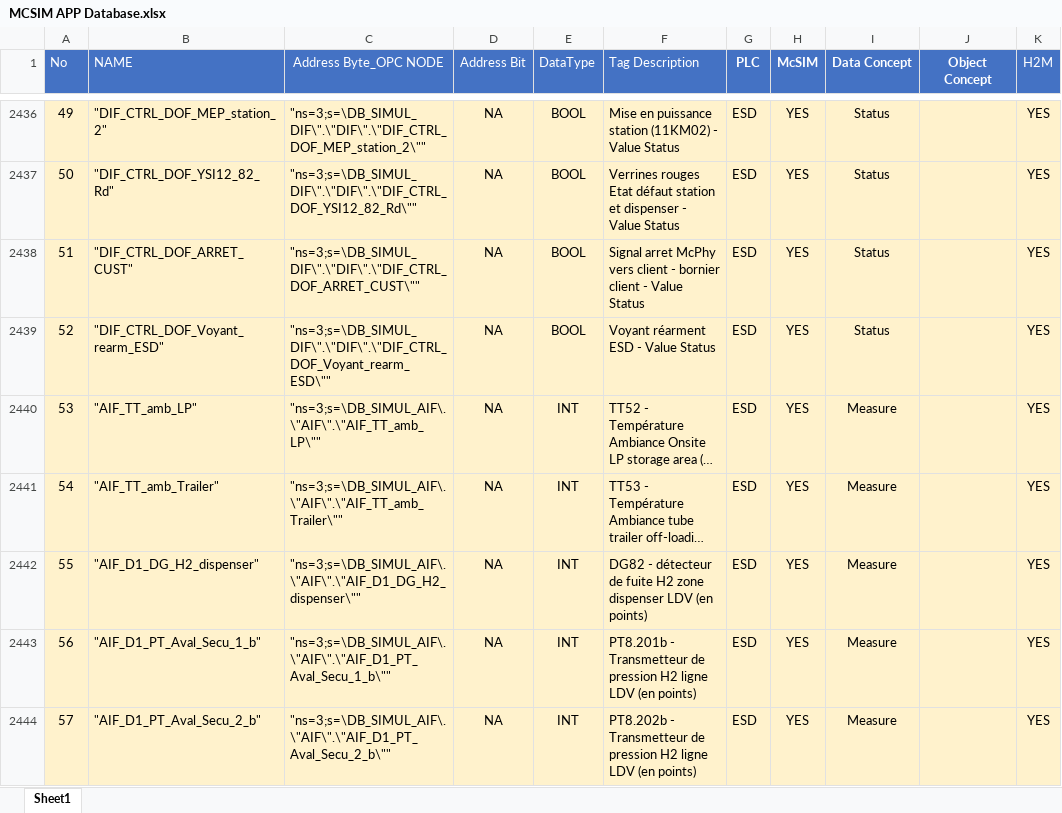
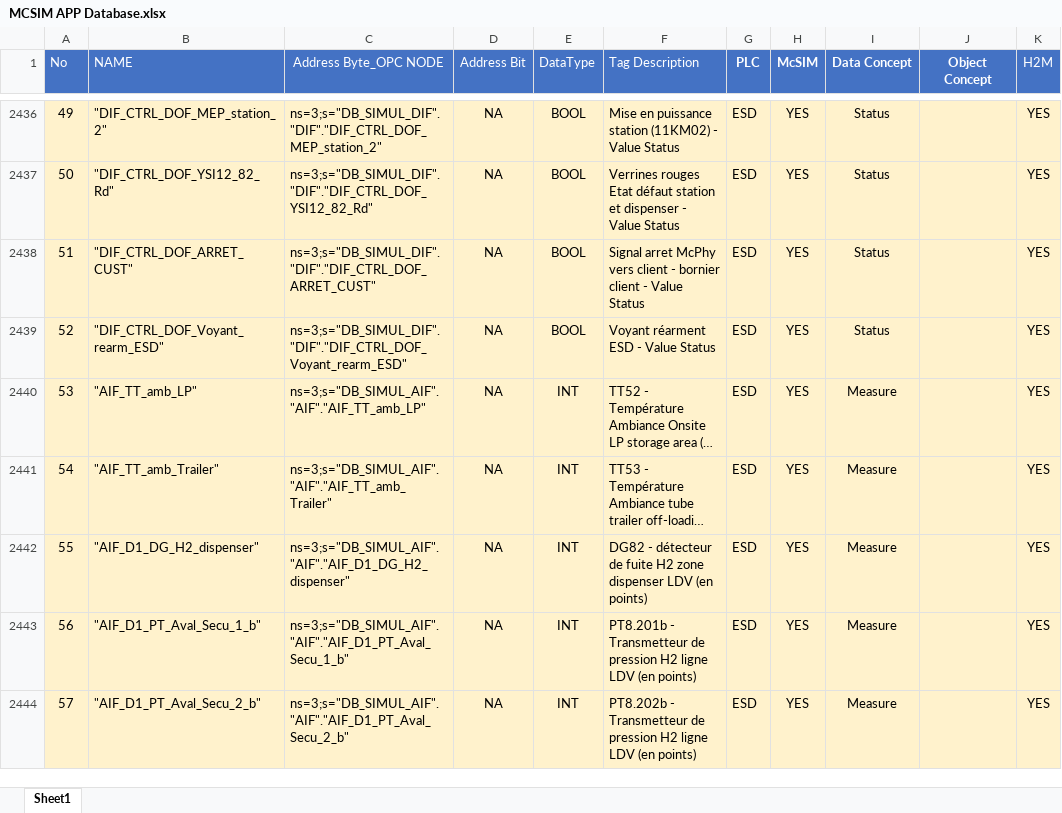
Before and after one commit to McPhy/McSim, an Excel workbook: MCSIM APP Database.xlsx, sheet Sheet1, drawn as a sheet; only a part is shown, gaps mark what is left out; long unchanged cells end in …; values as stored, in another font and other column widths than the file's, no borders; the diff covers the shown part only; the diff names each change by its address in the sheet, - before the commit and + after, or states it on an @@ line.

Commit message:
Modified nodes

```diff
--- a/MCSIM APP Database.xlsx (sheet Sheet1)
+++ b/MCSIM APP Database.xlsx (sheet Sheet1)
-C2436 (Address Byte_OPC NODE): "ns=3;s=\DB_SIMUL_DIF\".\"DIF\".\"DIF_CTRL_DOF_MEP_station_2\""
+C2436 (Address Byte_OPC NODE): ns=3;s="DB_SIMUL_DIF"."DIF"."DIF_CTRL_DOF_MEP_station_2"
-C2437 (Address Byte_OPC NODE): "ns=3;s=\DB_SIMUL_DIF\".\"DIF\".\"DIF_CTRL_DOF_YSI12_82_Rd\""
+C2437 (Address Byte_OPC NODE): ns=3;s="DB_SIMUL_DIF"."DIF"."DIF_CTRL_DOF_YSI12_82_Rd"
-C2438 (Address Byte_OPC NODE): "ns=3;s=\DB_SIMUL_DIF\".\"DIF\".\"DIF_CTRL_DOF_ARRET_CUST\""
+C2438 (Address Byte_OPC NODE): ns=3;s="DB_SIMUL_DIF"."DIF"."DIF_CTRL_DOF_ARRET_CUST"
-C2439 (Address Byte_OPC NODE): "ns=3;s=\DB_SIMUL_DIF\".\"DIF\".\"DIF_CTRL_DOF_Voyant_rearm_ESD\""
+C2439 (Address Byte_OPC NODE): ns=3;s="DB_SIMUL_DIF"."DIF"."DIF_CTRL_DOF_Voyant_rearm_ESD"
-C2440 (Address Byte_OPC NODE): "ns=3;s=\DB_SIMUL_AIF\.\"AIF\".\"AIF_TT_amb_LP\""
+C2440 (Address Byte_OPC NODE): ns=3;s="DB_SIMUL_AIF"."AIF"."AIF_TT_amb_LP"
-C2441 (Address Byte_OPC NODE): "ns=3;s=\DB_SIMUL_AIF\.\"AIF\".\"AIF_TT_amb_Trailer\""
+C2441 (Address Byte_OPC NODE): ns=3;s="DB_SIMUL_AIF"."AIF"."AIF_TT_amb_Trailer"
-C2442 (Address Byte_OPC NODE): "ns=3;s=\DB_SIMUL_AIF\.\"AIF\".\"AIF_D1_DG_H2_dispenser\""
+C2442 (Address Byte_OPC NODE): ns=3;s="DB_SIMUL_AIF"."AIF"."AIF_D1_DG_H2_dispenser"
-C2443 (Address Byte_OPC NODE): "ns=3;s=\DB_SIMUL_AIF\.\"AIF\".\"AIF_D1_PT_Aval_Secu_1_b\""
+C2443 (Address Byte_OPC NODE): ns=3;s="DB_SIMUL_AIF"."AIF"."AIF_D1_PT_Aval_Secu_1_b"
-C2444 (Address Byte_OPC NODE): "ns=3;s=\DB_SIMUL_AIF\.\"AIF\".\"AIF_D1_PT_Aval_Secu_2_b\""
+C2444 (Address Byte_OPC NODE): ns=3;s="DB_SIMUL_AIF"."AIF"."AIF_D1_PT_Aval_Secu_2_b"
```
Also changed, not shown: 63 edited cells elsewhere in this sheet.
